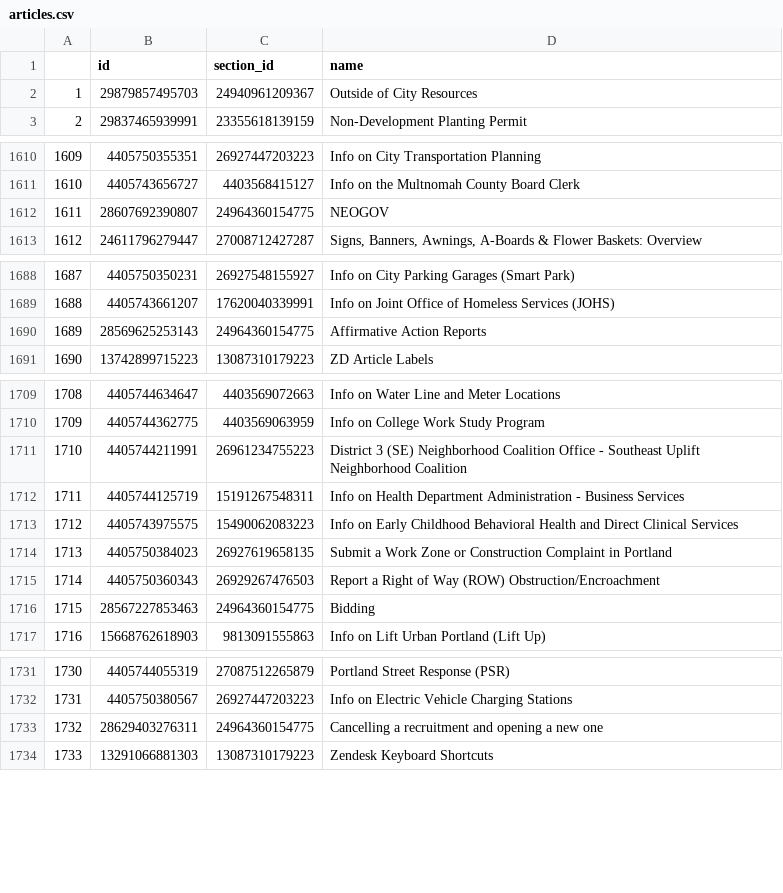
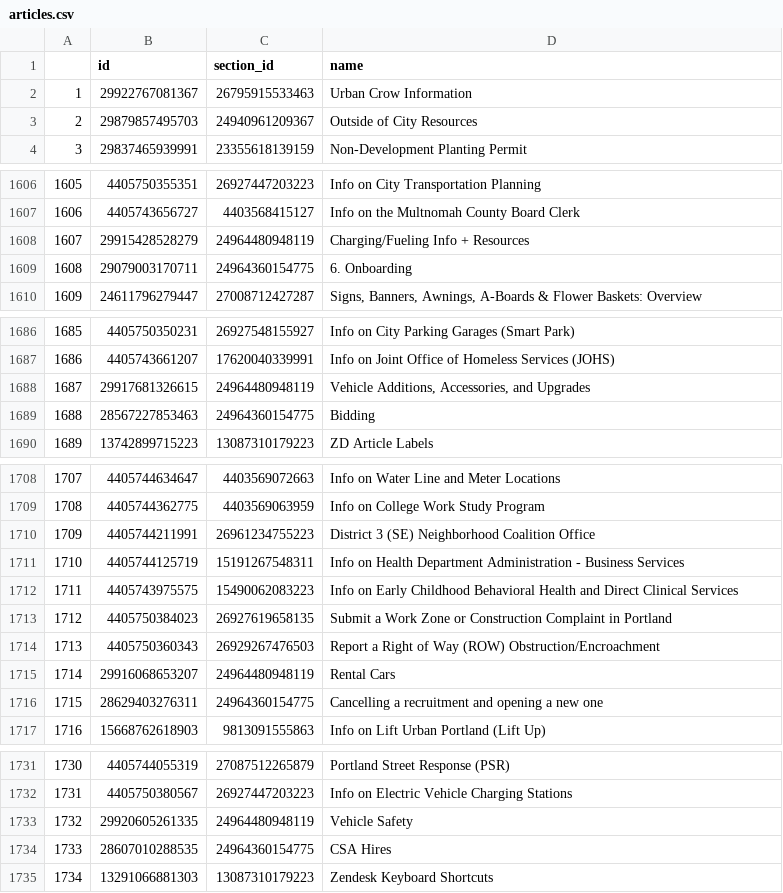
Before and after one commit to eGovPDX/zendesk-data-analysis, a CSV file: data/articles.csv, drawn as a sheet; only a part is shown, gaps mark what is left out; addresses are those after the commit; the diff covers the shown part only; the diff names each change by its address in the sheet, - before the commit and + after, or states it on an @@ line.

```diff
--- a/data/articles.csv
+++ b/data/articles.csv
+row 2: 1 | 29922767081367 | 26795915533463 | Urban Crow Information
@@ column A renumbered from row 3 down @@
@@ row 1612 moved to row 1763: 1762 @@
+row 1608: 1607 | 29915428528279 | 24964480948119 | Charging/Fueling Info + Resources
@@ row 32 moved to row 1609: 1608 @@
@@ row 1690 moved to row 1652: 1651 @@
+row 1688: 1687 | 29917681326615 | 24964480948119 | Vehicle Additions, Accessories, and Upgrades
@@ row 1716 moved to row 1689: 1688 @@
-D1710 (name): …Coalition Office - Southeast Uplift Neighborhood Coalition
+D1710 (name): …Coalition Office
+row 1715: 1714 | 29916068653207 | 24964480948119 | Rental Cars
@@ row 1733 moved to row 1716: 1715 @@
+row 1733: 1732 | 29920605261335 | 24964480948119 | Vehicle Safety
@@ row 1745 moved to row 1734: 1733 @@
```
Also changed, not shown: 6 added rows, 5 removed rows, 6 moved rows and 9 edited cells elsewhere in this file.
